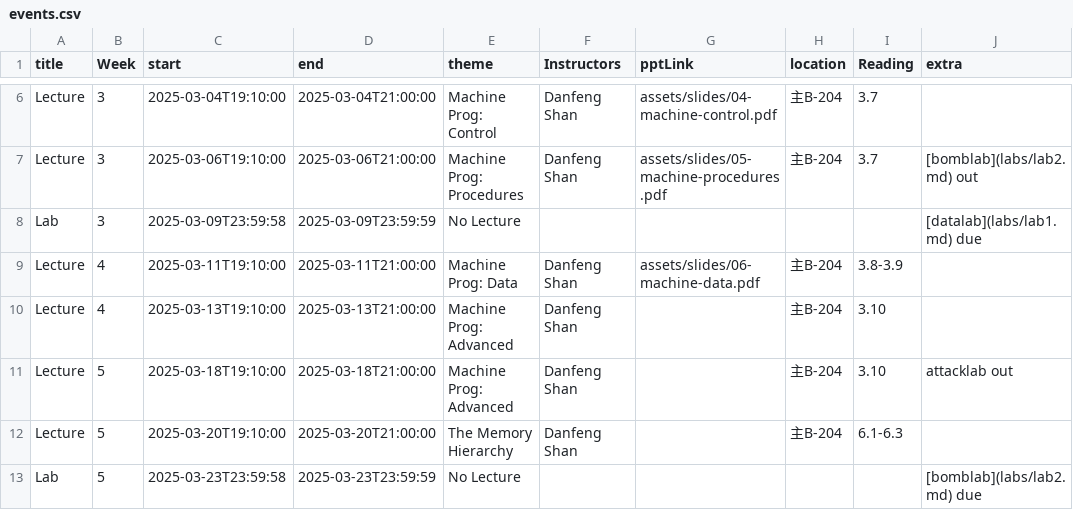
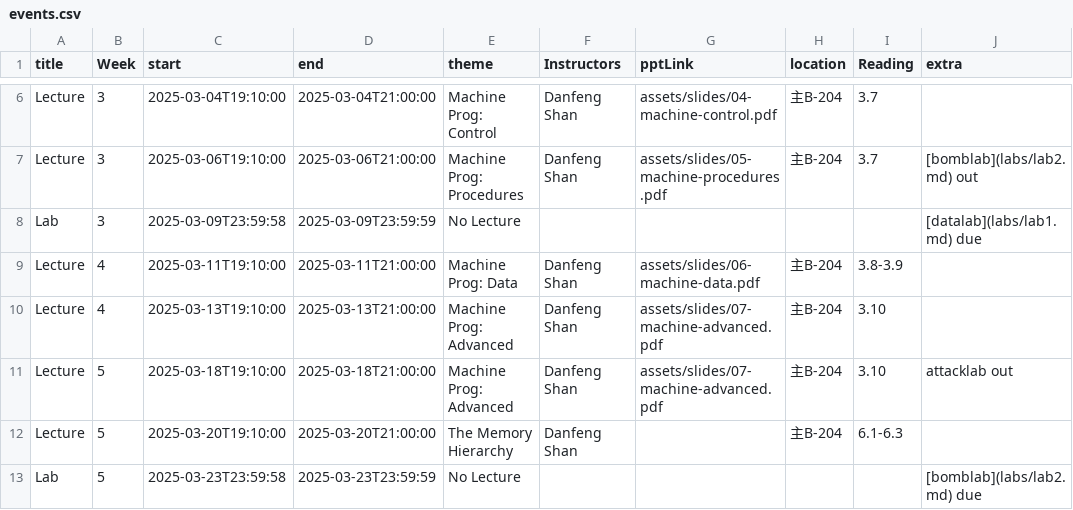
Before and after one commit to Luan-233/xjtu-ics.github.io, a CSV file: docs/static/data/events.csv, drawn as a sheet; only a part is shown, gaps mark what is left out.

Commit message:
🍱 Add slides of 7th course

```diff
--- a/docs/static/data/events.csv
+++ b/docs/static/data/events.csv
@@ -9,4 +9,4 @@ Lab,3,2025-03-09T23:59:58,2025-03-09T23:59:59,No Lecture,,,,,[datalab](labs/lab1
 Lecture,4,2025-03-11T19:10:00,2025-03-11T21:00:00,Machine Prog: Data,Danfeng Shan,assets/slides/06-machine-data.pdf,主B-204,3.8-3.9,
-Lecture,4,2025-03-13T19:10:00,2025-03-13T21:00:00,Machine Prog: Advanced,Danfeng Shan,,主B-204,3.10,
-Lecture,5,2025-03-18T19:10:00,2025-03-18T21:00:00,Machine Prog: Advanced,Danfeng Shan,,主B-204,3.10,attacklab out
+Lecture,4,2025-03-13T19:10:00,2025-03-13T21:00:00,Machine Prog: Advanced,Danfeng Shan,assets/slides/07-machine-advanced.pdf,主B-204,3.10,
+Lecture,5,2025-03-18T19:10:00,2025-03-18T21:00:00,Machine Prog: Advanced,Danfeng Shan,assets/slides/07-machine-advanced.pdf,主B-204,3.10,attacklab out
 Lecture,5,2025-03-20T19:10:00,2025-03-20T21:00:00,The Memory Hierarchy,Danfeng Shan,,主B-204,6.1-6.3,
```
Also changed, not shown: 1 other file.
